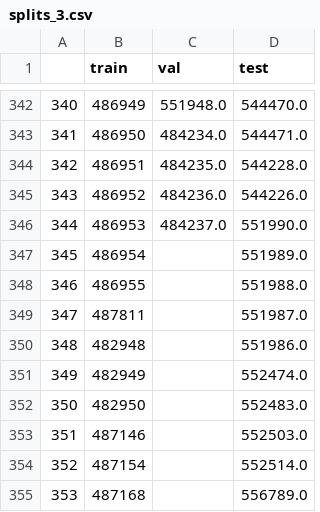
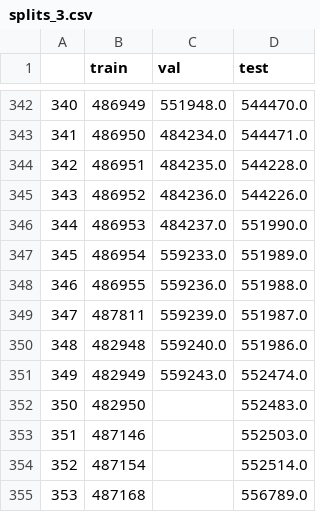
Before and after one commit to scjjb/Ovarian_Features, a CSV file: splits/staging_and_ids_100/splits_3.csv, drawn as a sheet; only a part is shown, gaps mark what is left out.

Commit message:
Add 5 missed slides

```diff
--- a/splits/staging_and_ids_100/splits_3.csv
+++ b/splits/staging_and_ids_100/splits_3.csv
@@ -346,7 +346,7 @@
 344,486953,484237.0,551990.0
-345,486954,,551989.0
-346,486955,,551988.0
-347,487811,,551987.0
-348,482948,,551986.0
-349,482949,,552474.0
+345,486954,559233.0,551989.0
+346,486955,559236.0,551988.0
+347,487811,559239.0,551987.0
+348,482948,559240.0,551986.0
+349,482949,559243.0,552474.0
 350,482950,,552483.0
```
